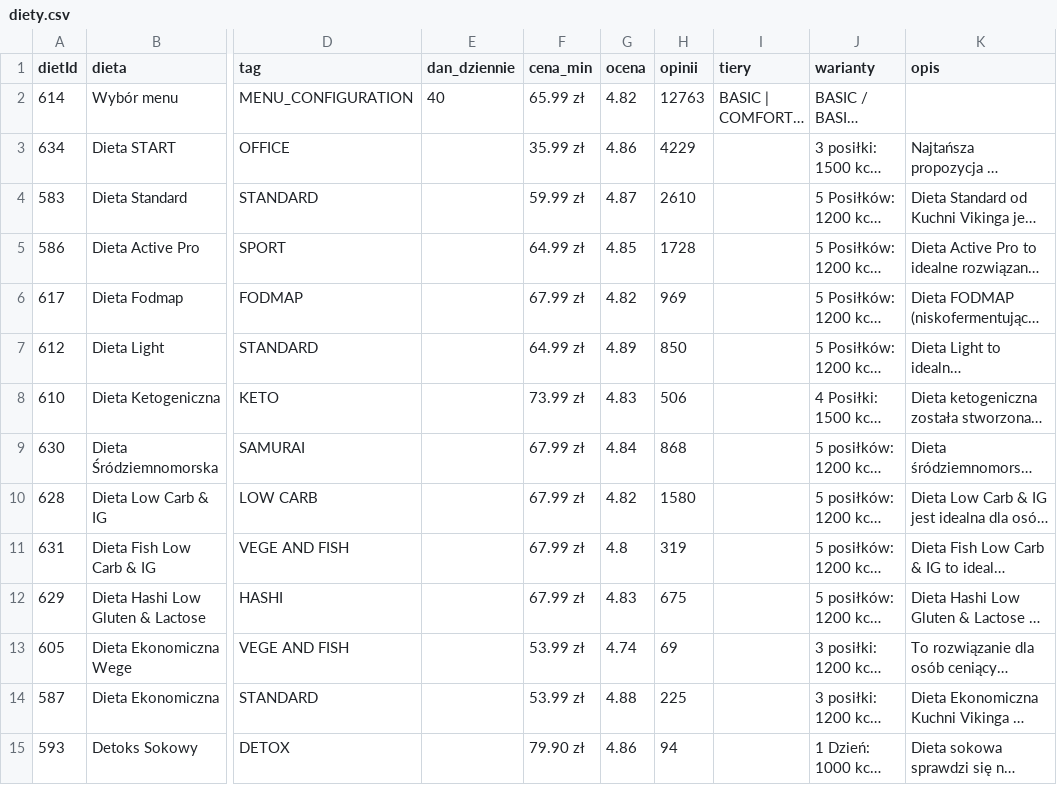
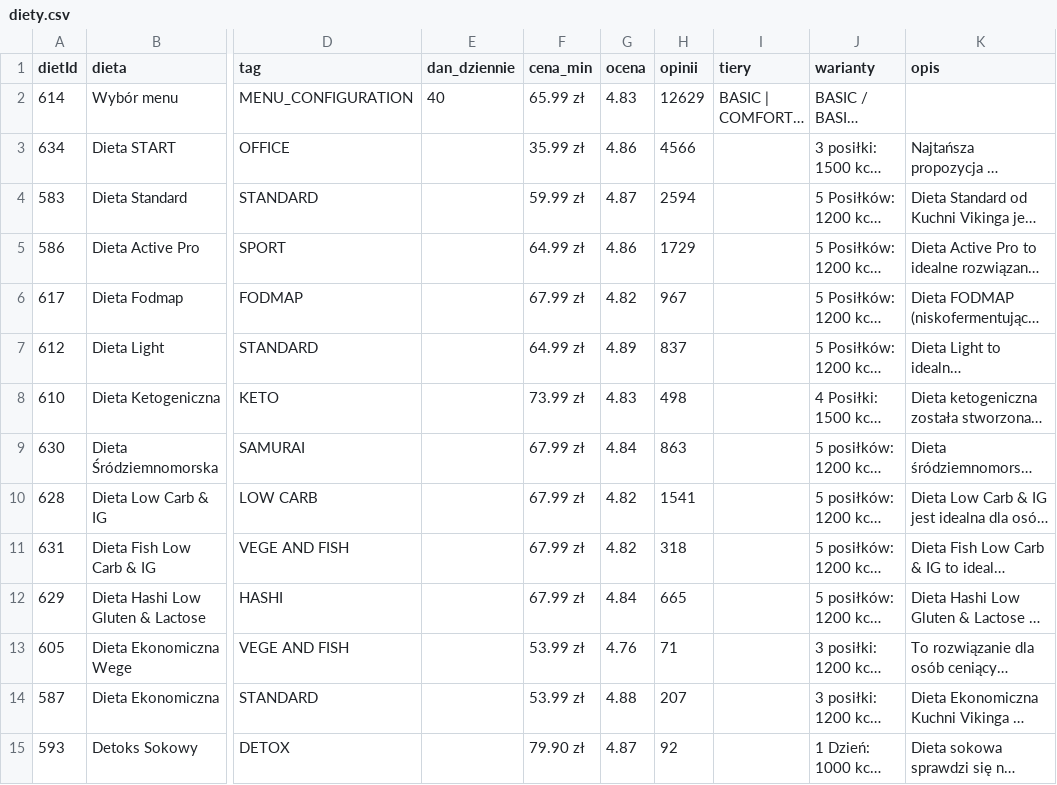
Before and after one commit to Mysttic/mysttic-diets, a CSV file: data/diety.csv, drawn as a sheet; only a part is shown, gaps mark what is left out; long unchanged cells end in …; the diff names each change by its address in the sheet, - before the commit and + after, or states it on an @@ line.

```diff
--- a/data/diety.csv
+++ b/data/diety.csv
-G2 (ocena): 4.82
+G2 (ocena): 4.83
-H2 (opinii): 12763
+H2 (opinii): 12629
-H3 (opinii): 4229
+H3 (opinii): 4566
-H4 (opinii): 2610
+H4 (opinii): 2594
-G5 (ocena): 4.85
+G5 (ocena): 4.86
-H5 (opinii): 1728
+H5 (opinii): 1729
-H6 (opinii): 969
+H6 (opinii): 967
-H7 (opinii): 850
+H7 (opinii): 837
-H8 (opinii): 506
+H8 (opinii): 498
-H9 (opinii): 868
+H9 (opinii): 863
-H10 (opinii): 1580
+H10 (opinii): 1541
-G11 (ocena): 4.8
+G11 (ocena): 4.82
-H11 (opinii): 319
+H11 (opinii): 318
-G12 (ocena): 4.83
+G12 (ocena): 4.84
-H12 (opinii): 675
+H12 (opinii): 665
-G13 (ocena): 4.74
+G13 (ocena): 4.76
-H13 (opinii): 69
+H13 (opinii): 71
-H14 (opinii): 225
+H14 (opinii): 207
-G15 (ocena): 4.86
+G15 (ocena): 4.87
-H15 (opinii): 94
+H15 (opinii): 92
```
Also changed, not shown: data/log.csv, 6 other files.
